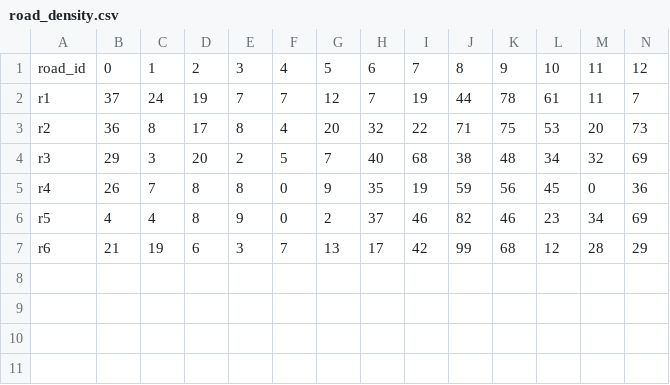
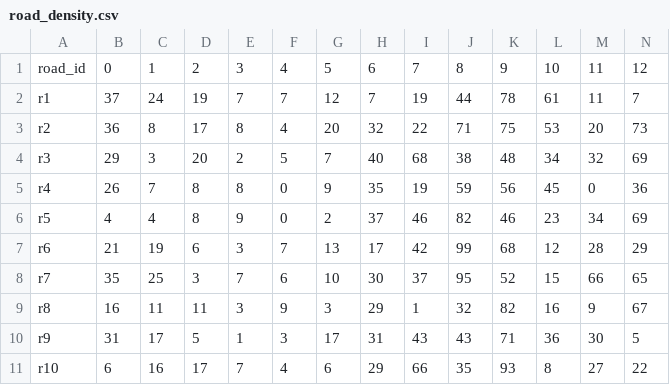
Before and after one commit to snehakumar27/dsa3101-2210-01-agent, a CSV file: graph-of-map/road_density.csv, drawn as a sheet; only a part is shown; rows hold the shown columns only; the diff names each change by its address in the sheet, - before the commit and + after, or states it on an @@ line.

```diff
--- a/graph-of-map/road_density.csv
+++ b/graph-of-map/road_density.csv
+row 8: r7 | 35 | 25 | 3 | 7 | 6 | 10 | 30 | 37 | 95 | 52 | 15 | 66 | 65
+row 9: r8 | 16 | 11 | 11 | 3 | 9 | 3 | 29 | 1 | 32 | 82 | 16 | 9 | 67
+row 10: r9 | 31 | 17 | 5 | 1 | 3 | 17 | 31 | 43 | 43 | 71 | 36 | 30 | 5
+row 11: r10 | 6 | 16 | 17 | 7 | 4 | 6 | 29 | 66 | 35 | 93 | 8 | 27 | 22
```
Also changed, not shown: graph-of-map/light_density.csv, 1 other file.
